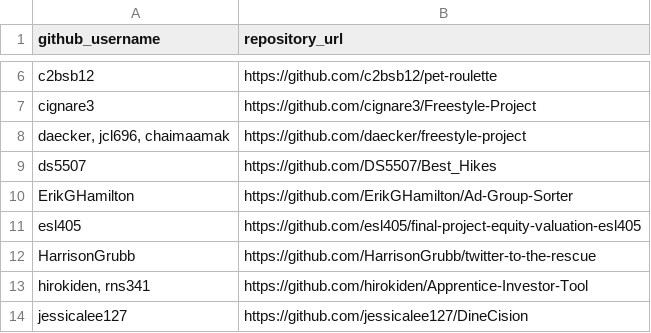
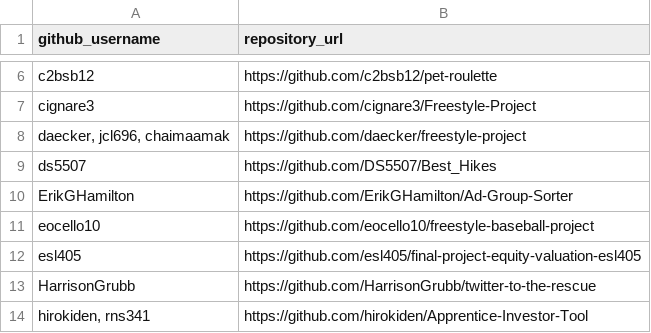
Before and after one commit to prof-rossetti/nyu-info-2335-201905, a CSV file: projects/freestyle/submissions.csv, drawn as a sheet; only a part is shown, gaps mark what is left out; the shorter side is filled out with more unchanged rows; the diff names each change by its address in the sheet, - before the commit and + after, or states it on an @@ line.

Commit message:
Update submissions.csv (#211)

```diff
--- a/projects/freestyle/submissions.csv
+++ b/projects/freestyle/submissions.csv
+row 11: eocello10 | https://github.com/eocello10/freestyle-baseball-project
```
